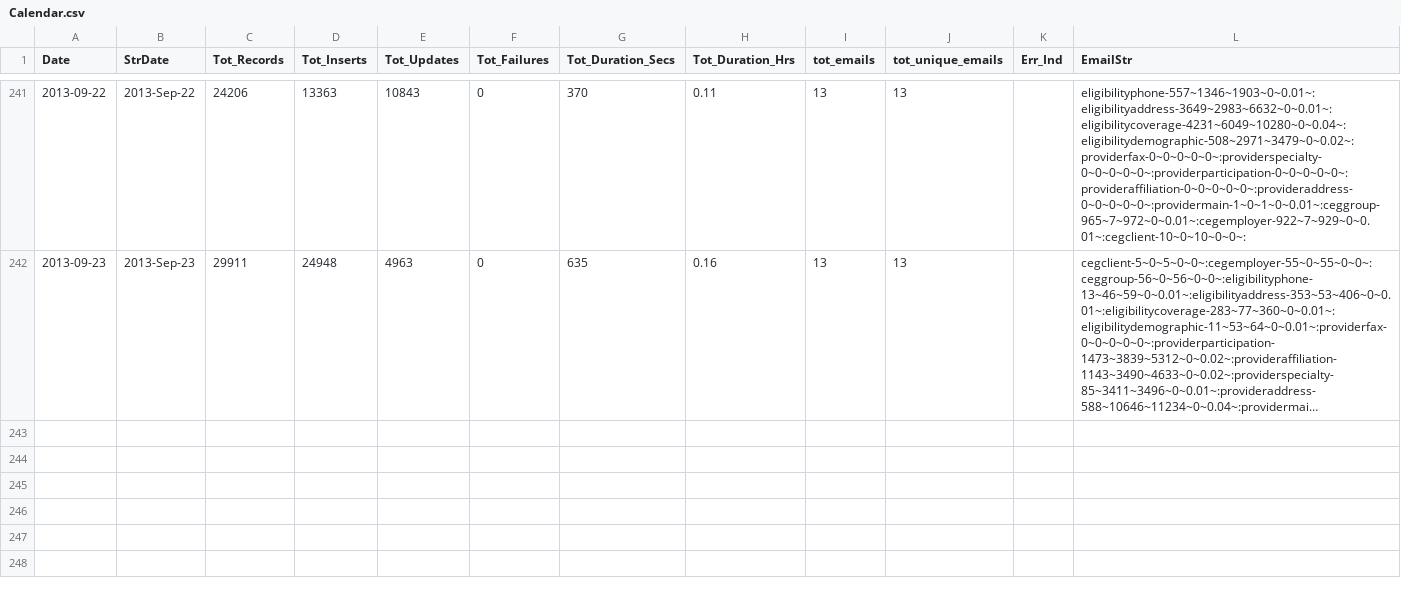
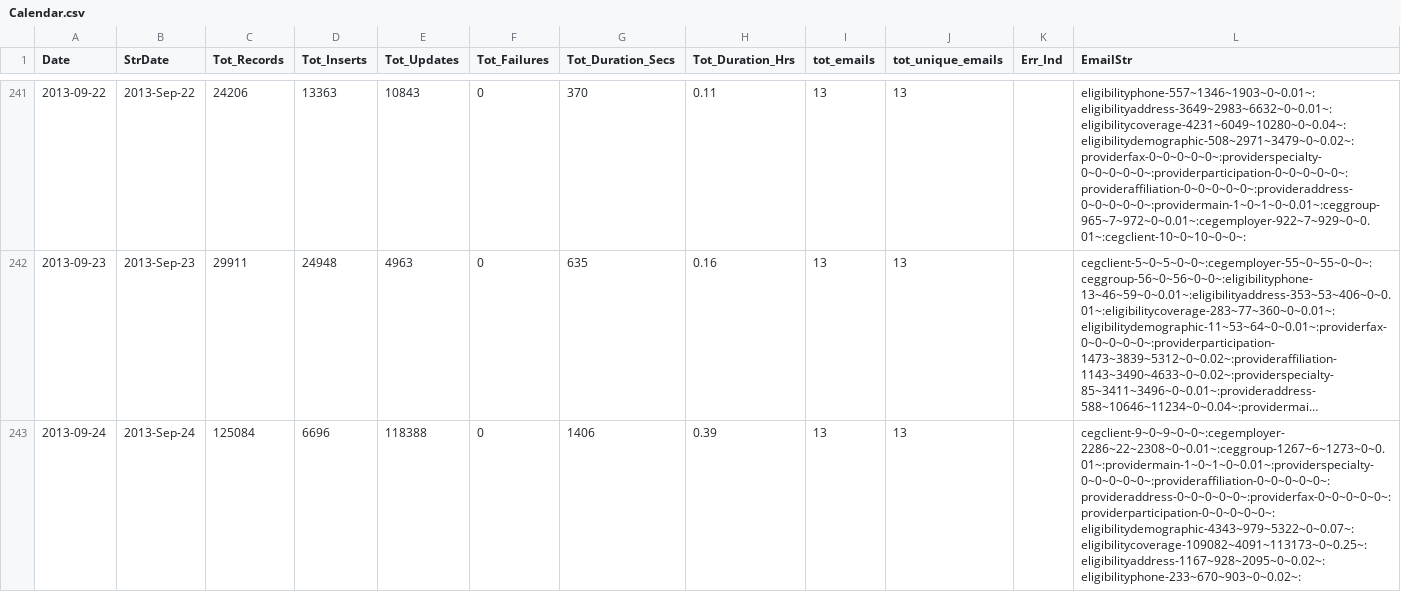
Before and after one commit to VisualizationLAB/DataIntegrationMonitor, a CSV file: Calendar.csv, drawn as a sheet; only a part is shown, gaps mark what is left out; long unchanged cells end in …; the diff names each change by its address in the sheet, - before the commit and + after, or states it on an @@ line.

Commit message:
Update Calendar.csv

```diff
--- a/Calendar.csv
+++ b/Calendar.csv
+row 243: 2013-09-24 | 2013-Sep-24 | 125084 | 6696 | 118388 | 0 | 1406 | 0.39 | 13 | 13 |  | cegclient-9~0~9~0~0~:cegemployer-2286~22~2308~0~0.01~:ceggroup-1267~6~1273~0~0.01~:providermain-1~0~1~0~0.01~:providerspecialty-0~0~0~0~0~:provideraffiliation-0~0~0~0~0~:provideraddress-0~0~0~0~0~:providerfax-0~0~0~0~0~:providerparticipation-0~0~0~0~0~:eligibilitydemographic-4343~979~5322~0~0.07~:eligibilitycoverage-109082~4091~113173~0~0.25~:eligibilityaddress-1167~928~2095~0~0.02~:eligibilityphone-233~670~903~0~0.02~:
```
